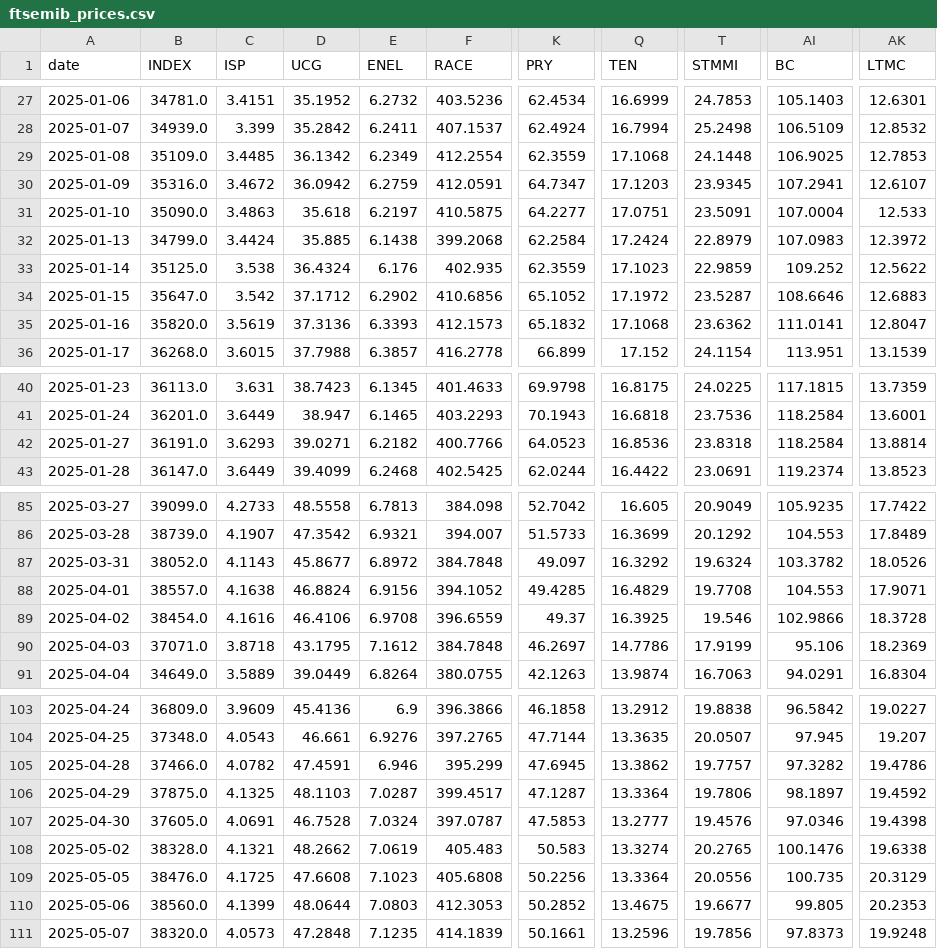
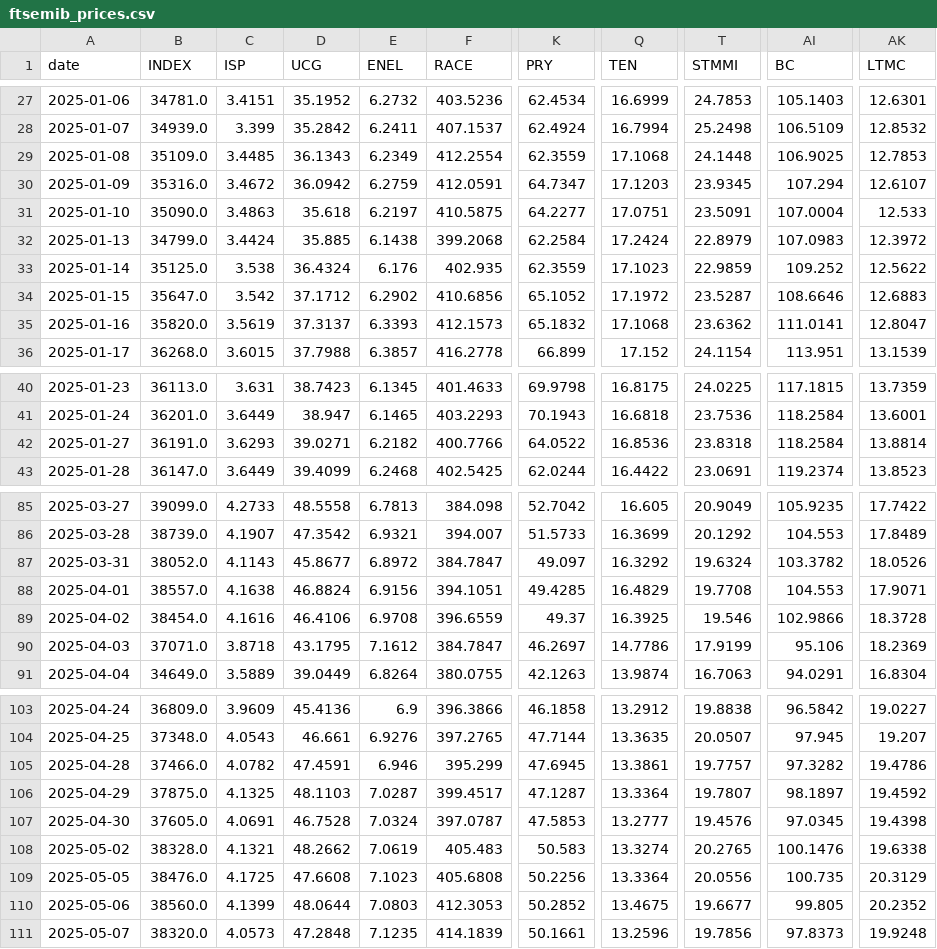
Before and after one commit to VerJokiel/FRANKFURT08, a CSV file: data/markets/ftsemib_prices.csv, drawn as a sheet; only a part is shown, gaps mark what is left out; the diff covers the shown part only; the diff names each change by its address in the sheet, - before the commit and + after, or states it on an @@ line.

```diff
--- a/data/markets/ftsemib_prices.csv
+++ b/data/markets/ftsemib_prices.csv
-D29 (UCG): 36.1342
+D29 (UCG): 36.1343
-AI30 (BC): 107.2941
+AI30 (BC): 107.294
-D35 (UCG): 37.3136
+D35 (UCG): 37.3137
-K42 (PRY): 64.0523
+K42 (PRY): 64.0522
-F87 (RACE): 384.7848
+F87 (RACE): 384.7847
-F88 (RACE): 394.1052
+F88 (RACE): 394.1051
-F90 (RACE): 384.7848
+F90 (RACE): 384.7847
-Q105 (TEN): 13.3862
+Q105 (TEN): 13.3861
-T106 (STMMI): 19.7806
+T106 (STMMI): 19.7807
-AI107 (BC): 97.0346
+AI107 (BC): 97.0345
-AK110 (LTMC): 20.2353
+AK110 (LTMC): 20.2352
```
Also changed, not shown: 19 edited cells elsewhere in this file, data/markets/cac40_prices.csv, data/markets/ftse100_prices.csv, 7 other files.
